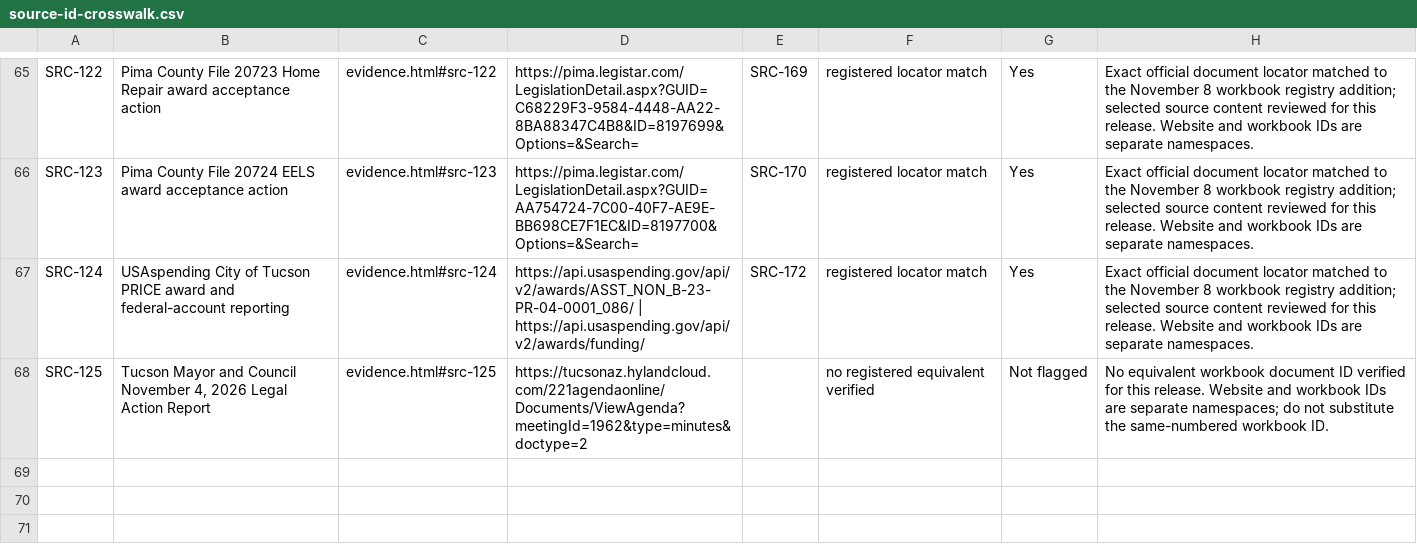
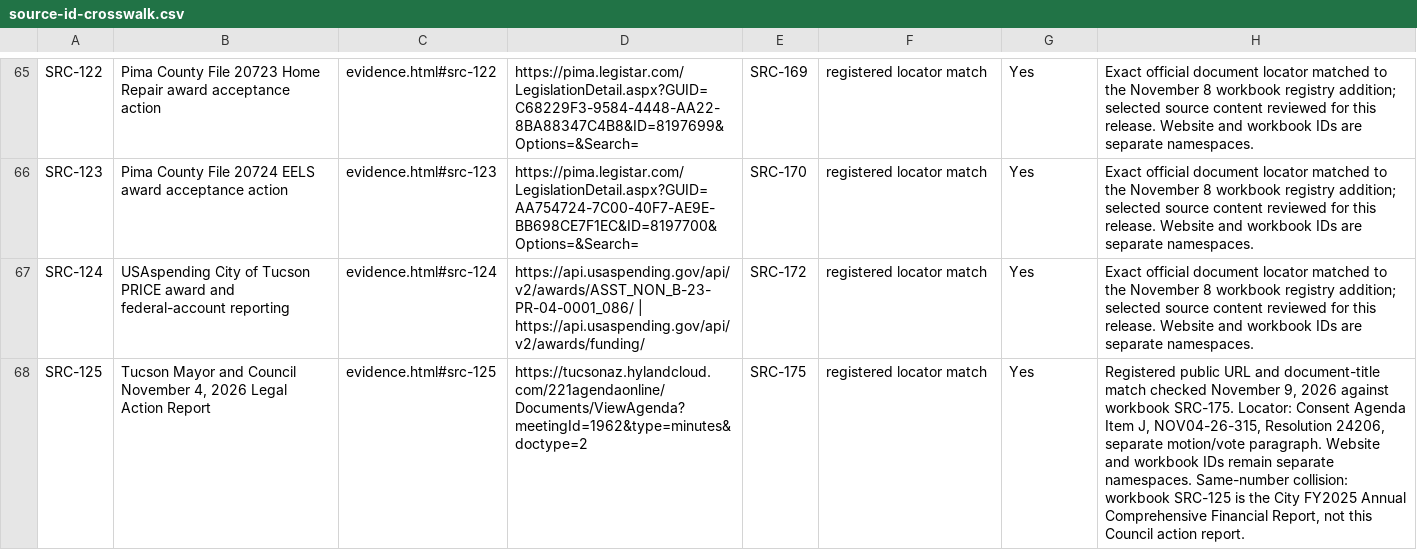
Before and after one commit to housingaccountabilityproject/housingaccountabilityproject.github.io, a CSV file: data/source-id-crosswalk.csv, drawn as a sheet; only a part is shown, gaps mark what is left out; the diff names each change by its address in the sheet, - before the commit and + after, or states it on an @@ line.

Commit message:
Verify source mapping and approved notice browser coverage

```diff
--- a/data/source-id-crosswalk.csv
+++ b/data/source-id-crosswalk.csv
-E68: (empty)
+E68: SRC-175
-F68: no registered equivalent verified
+F68: registered locator match
-G68: Not flagged
+G68: Yes
-H68: No equivalent workbook document ID verified for this release. Website and workbook IDs are separate namespaces; do not substitute the same-numbered workbook ID.
+H68: Registered public URL and document-title match checked November 9, 2026 against workbook SRC-175. Locator: Consent Agenda Item J, NOV04-26-315, Resolution 24206, separate motion/vote paragraph. Website and workbook IDs remain separate namespaces. Same-number collision: workbook SRC-125 is the City FY2025 Annual Comprehensive Financial Report, not this Council action report.
```
Also changed, not shown: 8 other files.
